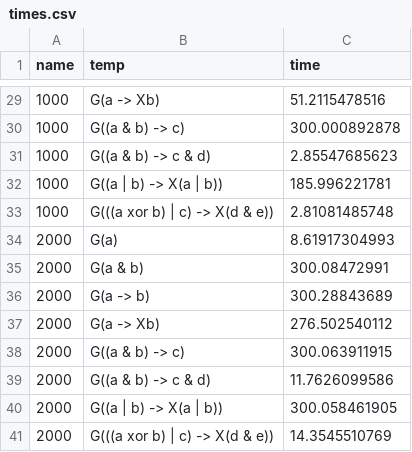
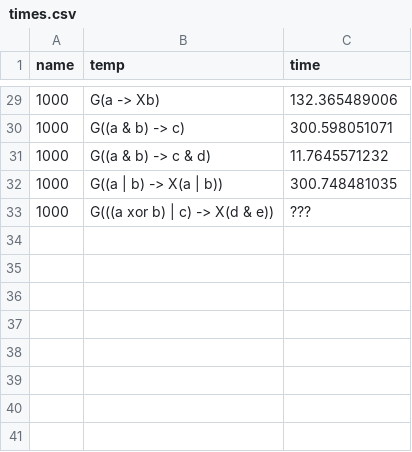
Before and after one commit to tcbrewer/xfer, a CSV file: times.csv, drawn as a sheet; only a part is shown, gaps mark what is left out; the diff covers the shown part only.

Commit message:
new times

```diff
--- a/times.csv
+++ b/times.csv
@@ -29,13 +29,5 @@ name,temp,time
-1000, G(a -> Xb), 51.2115478516
-1000, G((a & b) -> c), 300.000892878
-1000, G((a & b) -> c & d), 2.85547685623
-1000, G((a | b) -> X(a | b)), 185.996221781
-1000, G(((a xor b) | c) -> X(d & e)), 2.81081485748
-2000, G(a), 8.61917304993
-2000, G(a & b), 300.08472991
-2000, G(a -> b), 300.28843689
-2000, G(a -> Xb), 276.502540112
-2000, G((a & b) -> c), 300.063911915
-2000, G((a & b) -> c & d), 11.7626099586
-2000, G((a | b) -> X(a | b)), 300.058461905
-2000, G(((a xor b) | c) -> X(d & e)), 14.3545510769
+1000, G(a -> Xb),132.365489006
+1000, G((a & b) -> c),300.598051071
+1000, G((a & b) -> c & d),11.7645571232
+1000, G((a | b) -> X(a | b)),300.748481035
+1000, G(((a xor b) | c) -> X(d & e)),???
```
Also changed, not shown: 27 edited cells elsewhere in this file.
